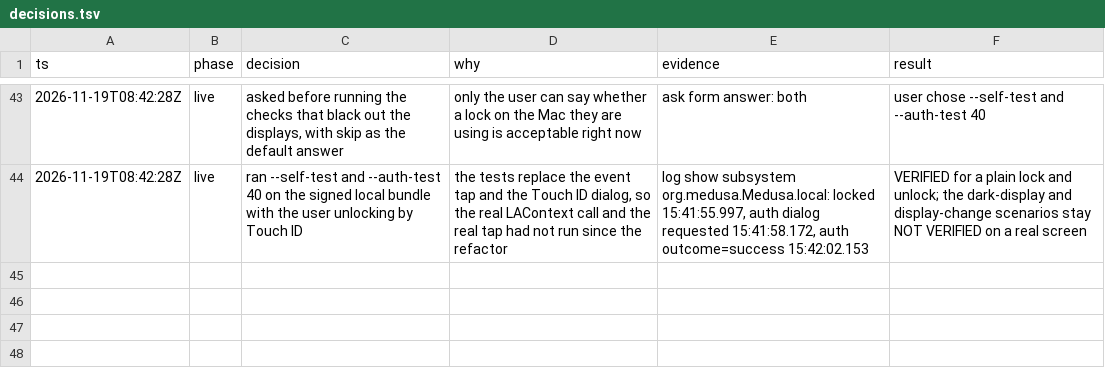
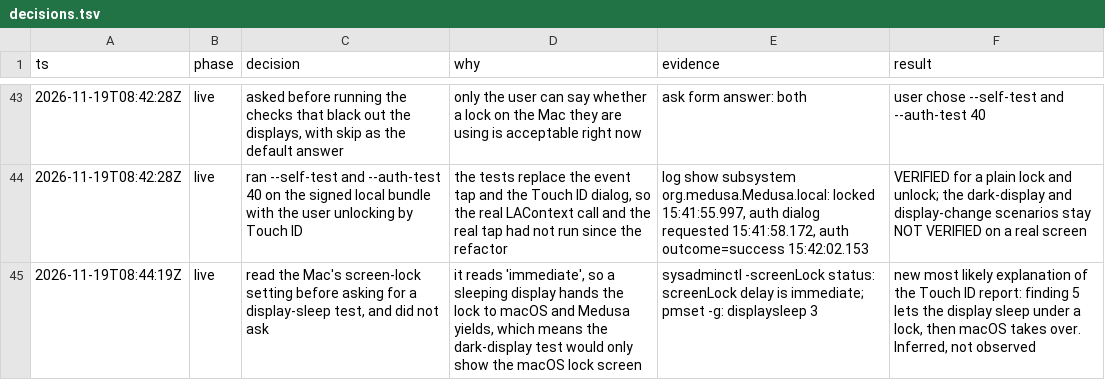
Before and after one commit to rohmanhm/medusa, a TSV file: .scratch/stability-audit/decisions.tsv, drawn as a sheet; only a part is shown, gaps mark what is left out.

Commit message:
docs: the Mac locks at once when its display sleeps, and what that means for the Touch ID report
With the screen lock on "immediate", a display that sleeps under a Medusa lock hands the lock to macOS and Medusa yields. The audit report now names the kernel-timeout bug as the likely way the display came to sleep under a lock, and says that this is an inference.

```diff
--- a/.scratch/stability-audit/decisions.tsv
+++ b/.scratch/stability-audit/decisions.tsv
@@ -44 +44,2 @@ ts	phase	decision	why	evidence	result
 2026-11-19T08:42:28Z	live	ran --self-test and --auth-test 40 on the signed local bundle with the user unlocking by Touch ID	the tests replace the event tap and the Touch ID dialog, so the real LAContext call and the real tap had not run since the refactor	log show subsystem org.medusa.Medusa.local: locked 15:41:55.997, auth dialog requested 15:41:58.172, auth outcome=success 15:42:02.153	VERIFIED for a plain lock and unlock; the dark-display and display-change scenarios stay NOT VERIFIED on a real screen
+2026-11-19T08:44:19Z	live	read the Mac's screen-lock setting before asking for a display-sleep test, and did not ask	it reads 'immediate', so a sleeping display hands the lock to macOS and Medusa yields, which means the dark-display test would only show the macOS lock screen	sysadminctl -screenLock status: screenLock delay is immediate; pmset -g: displaysleep 3	new most likely explanation of the Touch ID report: finding 5 lets the display sleep under a lock, then macOS takes over. Inferred, not observed
```
Also changed, not shown: 2 other files.
